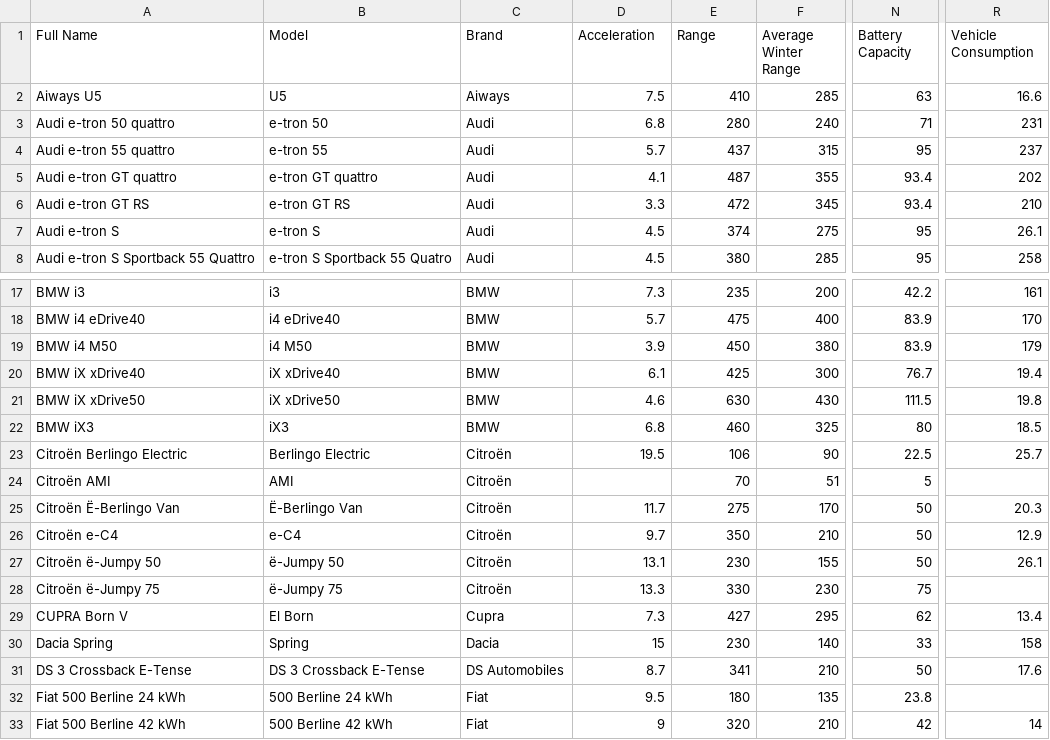
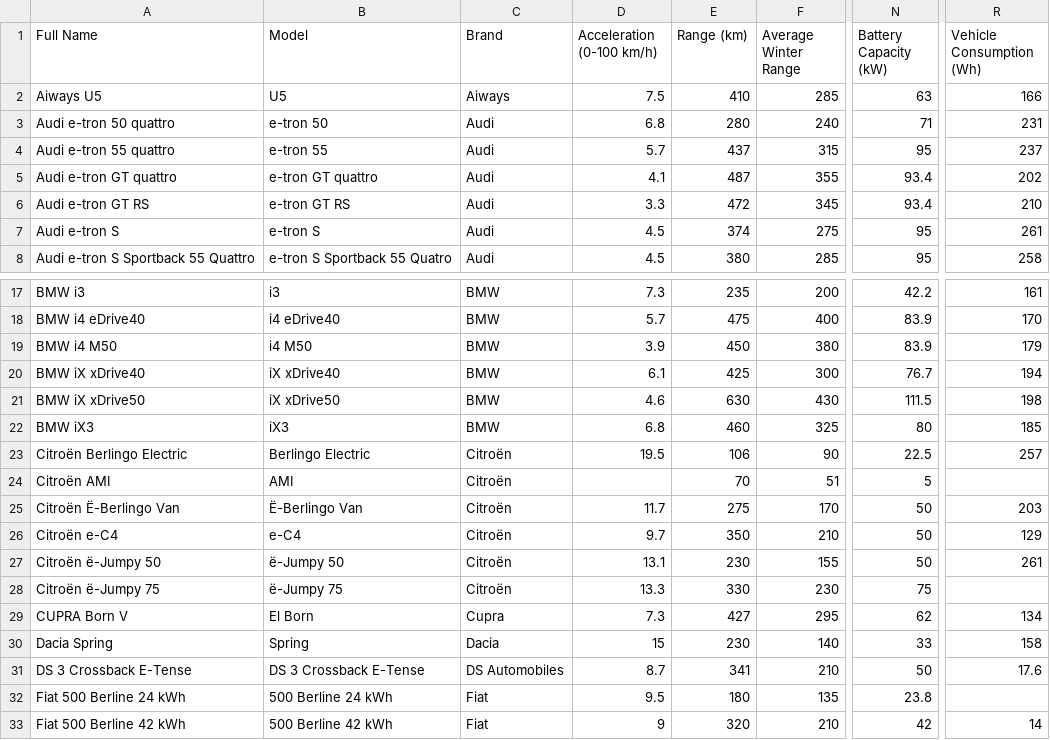
Before and after one commit to Cedric979/BEEV, a CSV file: Beev Electric Vehicle Specs Data.csv, drawn as a sheet; only a part is shown, gaps mark what is left out; the diff names each change by its address in the sheet, - before the commit and + after, or states it on an @@ line.

Commit message:
Update Beev Electric Vehicle Specs Data.csv

```diff
--- a/Beev Electric Vehicle Specs Data.csv
+++ b/Beev Electric Vehicle Specs Data.csv
-D1: Acceleration
+D1: Acceleration (0-100 km/h)
-E1: Range
+E1: Range (km)
-N1: Battery Capacity
+N1: Battery Capacity (kW)
-R1: Vehicle Consumption
+R1: Vehicle Consumption (Wh)
-R2 (Vehicle Consumption (Wh)): 16.6
+R2 (Vehicle Consumption (Wh)): 166
-R7 (Vehicle Consumption (Wh)): 26.1
+R7 (Vehicle Consumption (Wh)): 261
-R20 (Vehicle Consumption (Wh)): 19.4
+R20 (Vehicle Consumption (Wh)): 194
-R21 (Vehicle Consumption (Wh)): 19.8
+R21 (Vehicle Consumption (Wh)): 198
-R22 (Vehicle Consumption (Wh)): 18.5
+R22 (Vehicle Consumption (Wh)): 185
-R23 (Vehicle Consumption (Wh)): 25.7
+R23 (Vehicle Consumption (Wh)): 257
-R25 (Vehicle Consumption (Wh)): 20.3
+R25 (Vehicle Consumption (Wh)): 203
-R26 (Vehicle Consumption (Wh)): 12.9
+R26 (Vehicle Consumption (Wh)): 129
-R27 (Vehicle Consumption (Wh)): 26.1
+R27 (Vehicle Consumption (Wh)): 261
-R29 (Vehicle Consumption (Wh)): 13.4
+R29 (Vehicle Consumption (Wh)): 134
```
